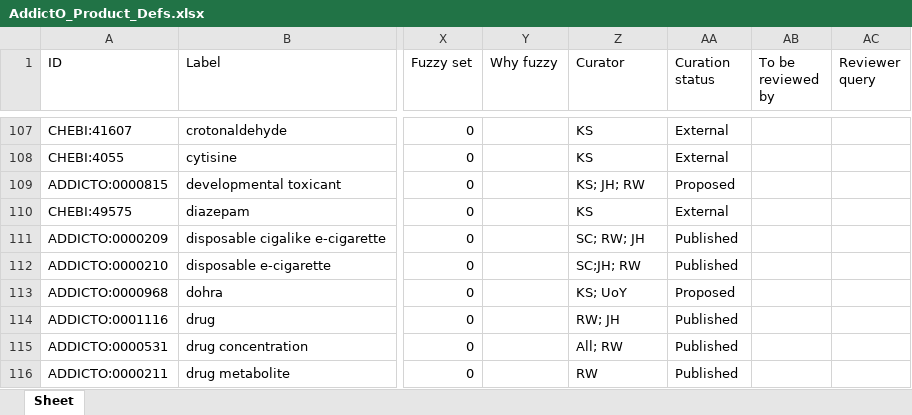
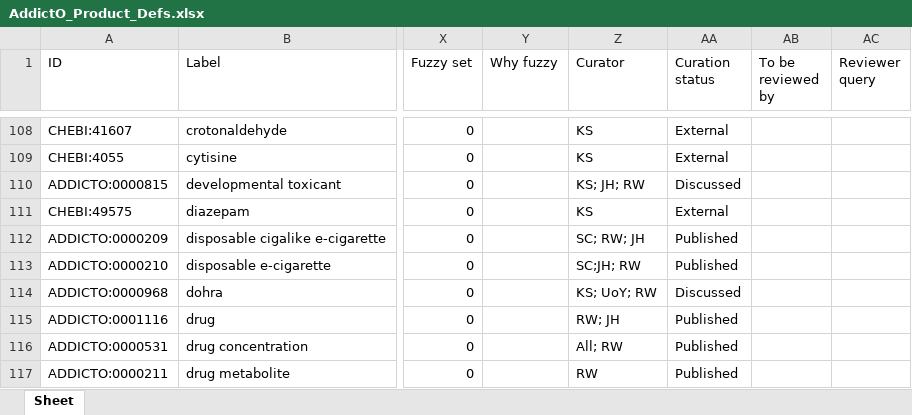
Before and after one commit to addicto-org/addiction-ontology, an Excel workbook: inputs/AddictO_Product_Defs.xlsx, sheet Sheet, drawn as a sheet; only a part is shown, gaps mark what is left out; values as stored, in another font and other column widths than the file's, no cell formats; addresses are those after the commit; the diff covers the shown part only; the diff names each change by its address in the sheet, - before the commit and + after, or states it on an @@ line.

```diff
--- a/inputs/AddictO_Product_Defs.xlsx (sheet Sheet)
+++ b/inputs/AddictO_Product_Defs.xlsx (sheet Sheet)
-AA110 (Curation status): Proposed
+AA110 (Curation status): Discussed
-Z114 (Curator): KS; UoY
+Z114 (Curator): KS; UoY; RW
-AA114 (Curation status): Proposed
+AA114 (Curation status): Discussed
```
Also changed, not shown: 4 added rows, 2 removed rows and 64 edited cells elsewhere in this sheet, cell formats.
